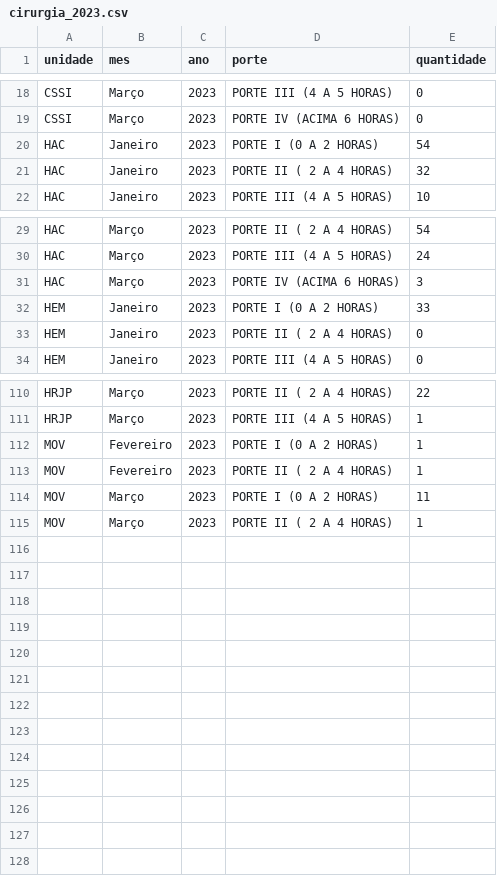
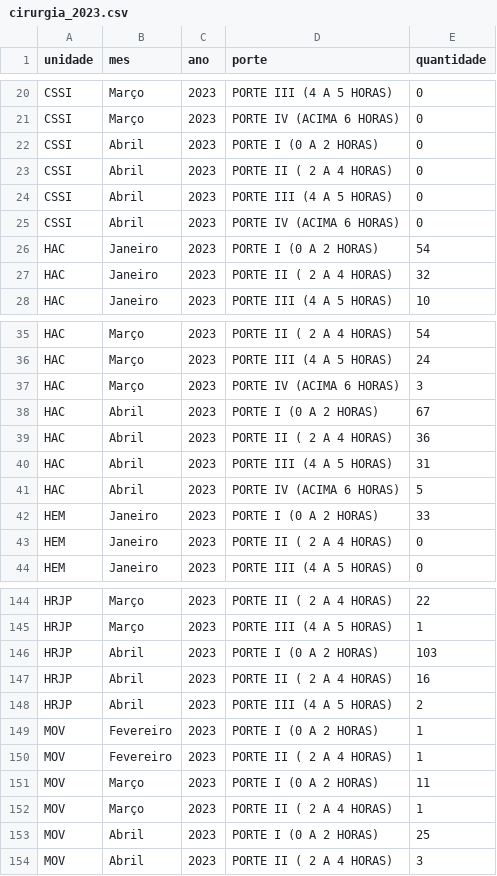
Before and after one commit to fhemig/Cirurgias, a CSV file: data/cirurgia_2023.csv, drawn as a sheet; only a part is shown, gaps mark what is left out; the diff covers the shown part only; the diff names each change by its address in the sheet, - before the commit and + after, or states it on an @@ line.

Commit message:
Atualização dos dados de Cirurgias referentes a abril de 2023 e atualização da data do datapackage.json

```diff
--- a/data/cirurgia_2023.csv
+++ b/data/cirurgia_2023.csv
+row 22: CSSI | Abril | 2023 | PORTE I (0 A 2 HORAS) | 0
+row 23: CSSI | Abril | 2023 | PORTE II ( 2 A 4 HORAS) | 0
+row 24: CSSI | Abril | 2023 | PORTE III (4 A 5 HORAS) | 0
+row 25: CSSI | Abril | 2023 | PORTE IV (ACIMA 6 HORAS) | 0
+row 38: HAC | Abril | 2023 | PORTE I (0 A 2 HORAS) | 67
+row 39: HAC | Abril | 2023 | PORTE II ( 2 A 4 HORAS) | 36
+row 40: HAC | Abril | 2023 | PORTE III (4 A 5 HORAS) | 31
+row 41: HAC | Abril | 2023 | PORTE IV (ACIMA 6 HORAS) | 5
+row 146: HRJP | Abril | 2023 | PORTE I (0 A 2 HORAS) | 103
+row 147: HRJP | Abril | 2023 | PORTE II ( 2 A 4 HORAS) | 16
+row 148: HRJP | Abril | 2023 | PORTE III (4 A 5 HORAS) | 2
+row 153: MOV | Abril | 2023 | PORTE I (0 A 2 HORAS) | 25
+row 154: MOV | Abril | 2023 | PORTE II ( 2 A 4 HORAS) | 3
```
Also changed, not shown: 26 added rows elsewhere in this file, 1 other file.
